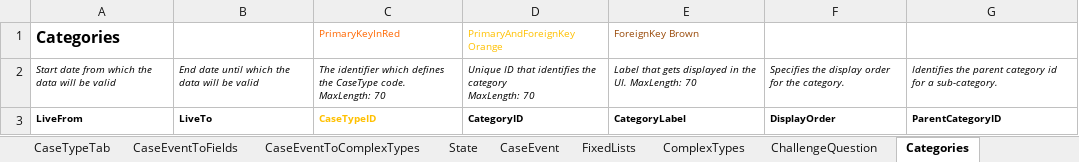
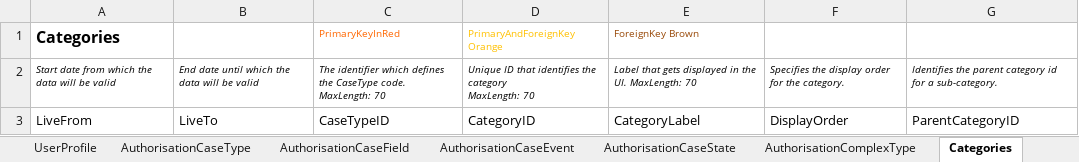
Before and after one commit to hmcts/ccd-definition-processor, an Excel workbook: data/ccd-template.xlsx, sheet Categories, drawn as a sheet; values as stored, in another font and other column widths than the file's, no borders; the diff names each change by its address in the sheet, - before the commit and + after, or states it on an @@ line.

```diff
--- a/data/ccd-template.xlsx (sheet Categories)
+++ b/data/ccd-template.xlsx (sheet Categories)
-A3:G3 bold: on
+A3:G3 bold: off, text size: larger
-C3 text colour: #FFC000
+C3 text colour: black
```
Also changed, not shown: other sheet tabs, 2 other files.
